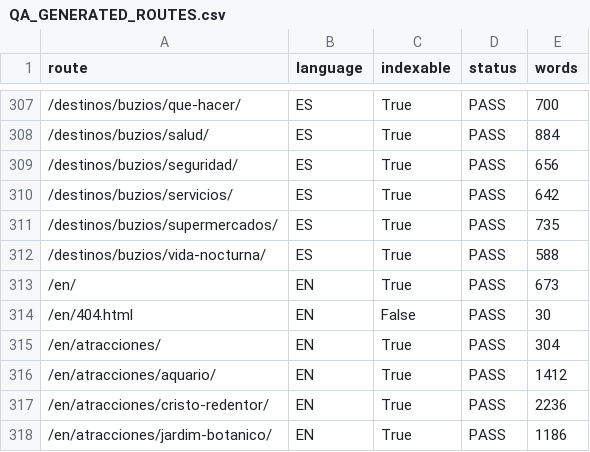
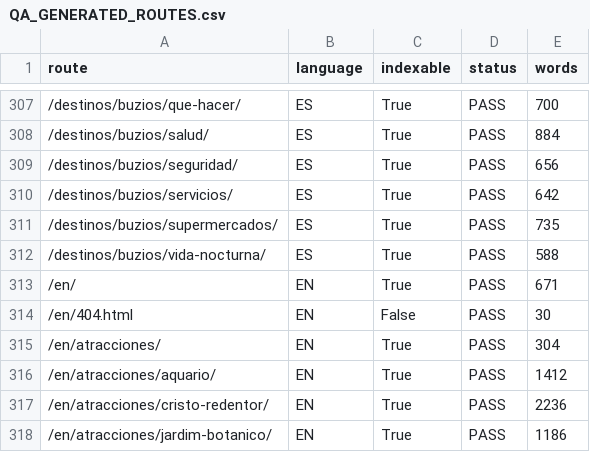
Before and after one commit to lacasadelsushirg-pixel/ernestinho-v2, a CSV file: docs/seo/QA_GENERATED_ROUTES.csv, drawn as a sheet; only a part is shown, gaps mark what is left out.

```diff
--- a/docs/seo/QA_GENERATED_ROUTES.csv
+++ b/docs/seo/QA_GENERATED_ROUTES.csv
@@ -312,3 +312,3 @@ route,language,indexable,status,words
 /destinos/buzios/vida-nocturna/,ES,True,PASS,588
-/en/,EN,True,PASS,673
+/en/,EN,True,PASS,671
 /en/404.html,EN,False,PASS,30
```
Also changed, not shown: 8 other files.
